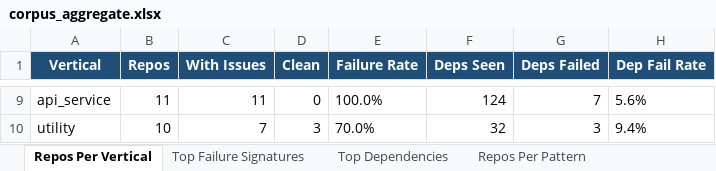
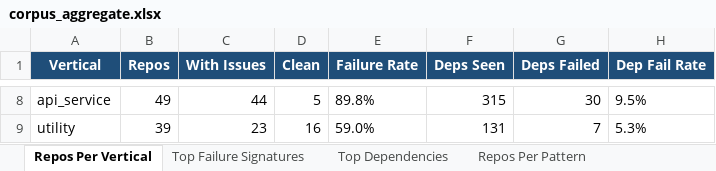
Before and after one commit to Manav-Guha/mycode, an Excel workbook: corpus_aggregate.xlsx, sheet Repos Per Vertical, drawn as a sheet; only a part is shown, gaps mark what is left out; values as stored, in another font and other column widths than the file's, no borders; addresses are those after the commit; the diff covers the shown part only; the diff names each change by its address in the sheet, - before the commit and + after, or states it on an @@ line.

```diff
--- a/corpus_aggregate.xlsx (sheet Repos Per Vertical)
+++ b/corpus_aggregate.xlsx (sheet Repos Per Vertical)
-B8 (Repos): 11
+B8 (Repos): 49
-C8 (With Issues): 11
+C8 (With Issues): 44
-D8 (Clean): 0
+D8 (Clean): 5
-E8 (Failure Rate): 100.0%
+E8 (Failure Rate): 89.8%
-F8 (Deps Seen): 124
+F8 (Deps Seen): 315
-G8 (Deps Failed): 7
+G8 (Deps Failed): 30
-H8 (Dep Fail Rate): 5.6%
+H8 (Dep Fail Rate): 9.5%
-B9 (Repos): 10
+B9 (Repos): 39
-C9 (With Issues): 7
+C9 (With Issues): 23
-D9 (Clean): 3
+D9 (Clean): 16
-E9 (Failure Rate): 70.0%
+E9 (Failure Rate): 59.0%
-F9 (Deps Seen): 32
+F9 (Deps Seen): 131
-G9 (Deps Failed): 3
+G9 (Deps Failed): 7
-H9 (Dep Fail Rate): 9.4%
+H9 (Dep Fail Rate): 5.3%
```
Also changed, not shown: 2 added rows, 3 removed rows and 28 edited cells elsewhere in this sheet, sheet Top Failure Signatures, sheet Top Dependencies, sheet Cross-Tabulation, sheet Repos Per Pattern, other sheet tabs, corpus_extraction/corpus_patterns_summary.xlsx, 10 other files.
